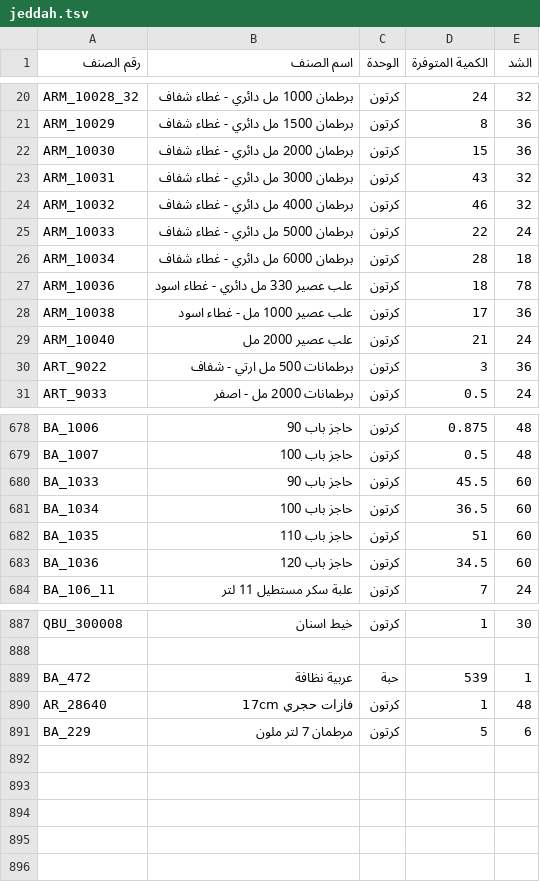
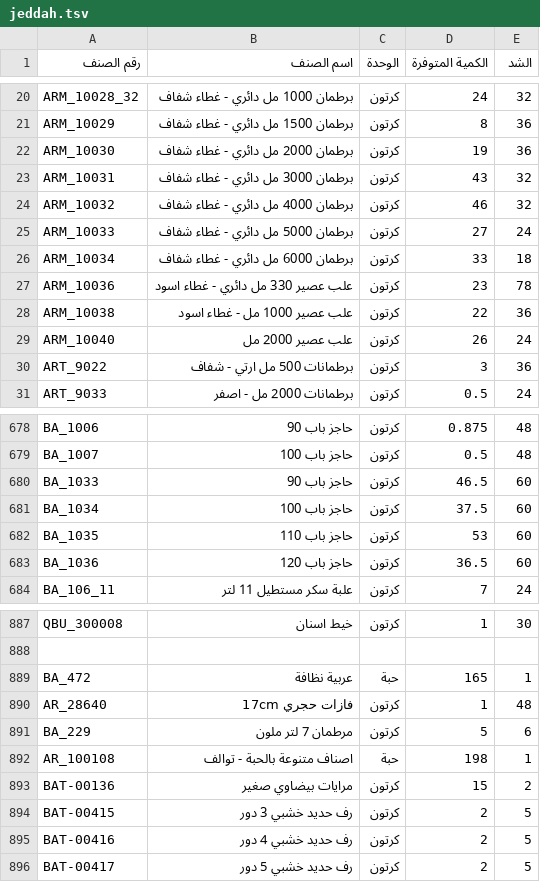
Before and after one commit to al-hzmi/inventory-system, a TSV file: data/jeddah.tsv, drawn as a sheet; only a part is shown, gaps mark what is left out; the diff covers the shown part only.

Commit message:
admin: import data/jeddah.tsv and update inventory timestamp

```diff
--- a/data/jeddah.tsv
+++ b/data/jeddah.tsv
@@ -21,10 +21,10 @@ ARM_10028_32	برطمان 1000 مل دائري  - غطاء شفاف	كرتون	2
 ARM_10029	برطمان 1500 مل دائري - غطاء شفاف	كرتون	8	36			
-ARM_10030	برطمان 2000 مل دائري - غطاء شفاف	كرتون	15	36			
+ARM_10030	برطمان 2000 مل دائري - غطاء شفاف	كرتون	19	36			
 ARM_10031	برطمان 3000 مل دائري - غطاء شفاف	كرتون	43	32			
 ARM_10032	برطمان 4000 مل دائري  - غطاء شفاف	كرتون	46	32			
-ARM_10033	برطمان 5000 مل دائري  - غطاء شفاف	كرتون	22	24			
-ARM_10034	برطمان 6000 مل دائري  - غطاء شفاف	كرتون	28	18			
-ARM_10036	علب عصير 330 مل دائري - غطاء اسود	كرتون	18	78			
-ARM_10038	علب عصير 1000 مل - غطاء اسود	كرتون	17	36			
-ARM_10040	علب عصير 2000 مل	كرتون	21	24			
+ARM_10033	برطمان 5000 مل دائري  - غطاء شفاف	كرتون	27	24			
+ARM_10034	برطمان 6000 مل دائري  - غطاء شفاف	كرتون	33	18			
+ARM_10036	علب عصير 330 مل دائري - غطاء اسود	كرتون	23	78			
+ARM_10038	علب عصير 1000 مل - غطاء اسود	كرتون	22	36			
+ARM_10040	علب عصير 2000 مل	كرتون	26	24			
 ART_9022	برطمانات 500 مل ارتي - شفاف	كرتون	3	36			
@@ -679,6 +679,6 @@ BA_1006	حاجز باب 90	كرتون	0.875	48
 BA_1007	حاجز باب 100	كرتون	0.5	48			
-BA_1033	حاجز باب 90	كرتون	45.5	60			
-BA_1034	حاجز باب 100	كرتون	36.5	60			
-BA_1035	حاجز باب 110	كرتون	51	60			
-BA_1036	حاجز باب 120	كرتون	34.5	60			
+BA_1033	حاجز باب 90	كرتون	46.5	60			
+BA_1034	حاجز باب 100	كرتون	37.5	60			
+BA_1035	حاجز باب 110	كرتون	53	60			
+BA_1036	حاجز باب 120	كرتون	36.5	60			
 BA_106_11	علبة سكر مستطيل 11 لتر	كرتون	7	24			
@@ -888,4 +888,9 @@ QBU_300008	خيط اسنان	كرتون	1	30
 							
-BA_472	عربية نظافة	حبة	539	1			
+BA_472	عربية نظافة	حبة	165	1			
 AR_28640	فازات حجري 17cm	كرتون	1	48			
 BA_229	مرطمان 7 لتر ملون	كرتون	5	6			
+AR_100108	اصناف متنوعة بالحبة - توالف	حبة	198	1			
+BAT-00136	مرايات بيضاوي صغير	كرتون	15	2			
+BAT-00415	رف حديد خشبي 3 دور	كرتون	2	5			
+BAT-00416	رف حديد خشبي 4 دور	كرتون	2	5			
+BAT-00417	رف حديد خشبي 5 دور	كرتون	2	5			
```
Also changed, not shown: 10 edited cells elsewhere in this file, 1 other file.
